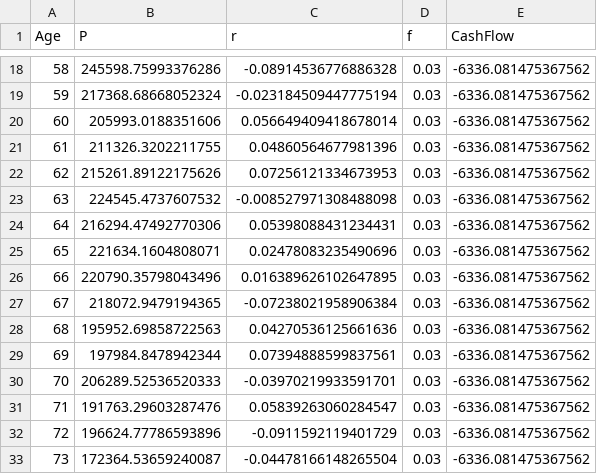
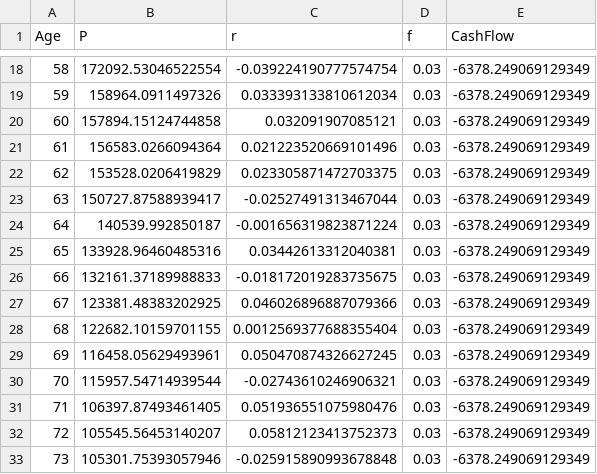
Before and after one commit to jevargas-m/retirement-planner, a CSV file: data.csv, drawn as a sheet; only a part is shown, gaps mark what is left out; the diff covers the shown part only.

```diff
--- a/data.csv
+++ b/data.csv
@@ -18,16 +18,16 @@ Age,P,r,f,CashFlow
-58,245598.75993376286,-0.08914536776886328,0.03,-6336.081475367562
-59,217368.68668052324,-0.023184509447775194,0.03,-6336.081475367562
-60,205993.0188351606,0.056649409418678014,0.03,-6336.081475367562
-61,211326.3202211755,0.04860564677981396,0.03,-6336.081475367562
-62,215261.89122175626,0.07256121334673953,0.03,-6336.081475367562
-63,224545.4737607532,-0.008527971308488098,0.03,-6336.081475367562
-64,216294.47492770306,0.05398088431234431,0.03,-6336.081475367562
-65,221634.1604808071,0.02478083235490696,0.03,-6336.081475367562
-66,220790.35798043496,0.016389626102647895,0.03,-6336.081475367562
-67,218072.9479194365,-0.07238021958906384,0.03,-6336.081475367562
-68,195952.69858722563,0.04270536125661636,0.03,-6336.081475367562
-69,197984.8478942344,0.07394888599837561,0.03,-6336.081475367562
-70,206289.52536520333,-0.03970219933591701,0.03,-6336.081475367562
-71,191763.29603287476,0.05839263060284547,0.03,-6336.081475367562
-72,196624.77786593896,-0.0911592119401729,0.03,-6336.081475367562
-73,172364.53659240087,-0.04478166148265504,0.03,-6336.081475367562
+58,172092.53046522554,-0.039224190777574754,0.03,-6378.249069129349
+59,158964.0911497326,0.033393133810612034,0.03,-6378.249069129349
+60,157894.15124744858,0.032091907085121,0.03,-6378.249069129349
+61,156583.0266094364,0.021223520669101496,0.03,-6378.249069129349
+62,153528.0206419829,0.023305871472703375,0.03,-6378.249069129349
+63,150727.87588939417,-0.02527491313467044,0.03,-6378.249069129349
+64,140539.992850187,-0.001656319823871224,0.03,-6378.249069129349
+65,133928.96460485316,0.03442613312040381,0.03,-6378.249069129349
+66,132161.37189988833,-0.018172019283735675,0.03,-6378.249069129349
+67,123381.48383202925,0.046026896887079366,0.03,-6378.249069129349
+68,122682.10159701155,0.0012569377688355404,0.03,-6378.249069129349
+69,116458.05629493961,0.050470874326627245,0.03,-6378.249069129349
+70,115957.54714939544,-0.02743610246906321,0.03,-6378.249069129349
+71,106397.87493461405,0.051936551075980476,0.03,-6378.249069129349
+72,105545.56453140207,0.05812123413752373,0.03,-6378.249069129349
+73,105301.75393057946,-0.025915890993678848,0.03,-6378.249069129349
```
Also changed, not shown: 143 edited cells elsewhere in this file, output.csv, 4 other files.
